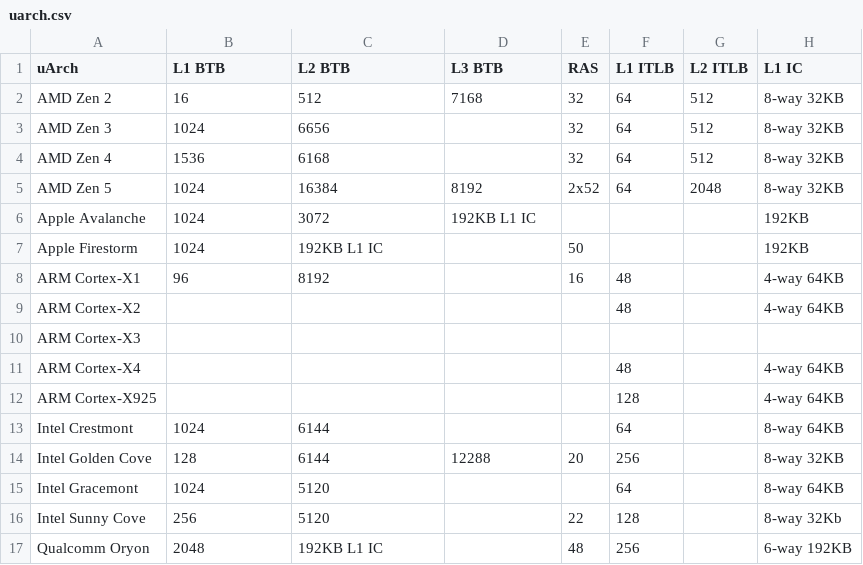
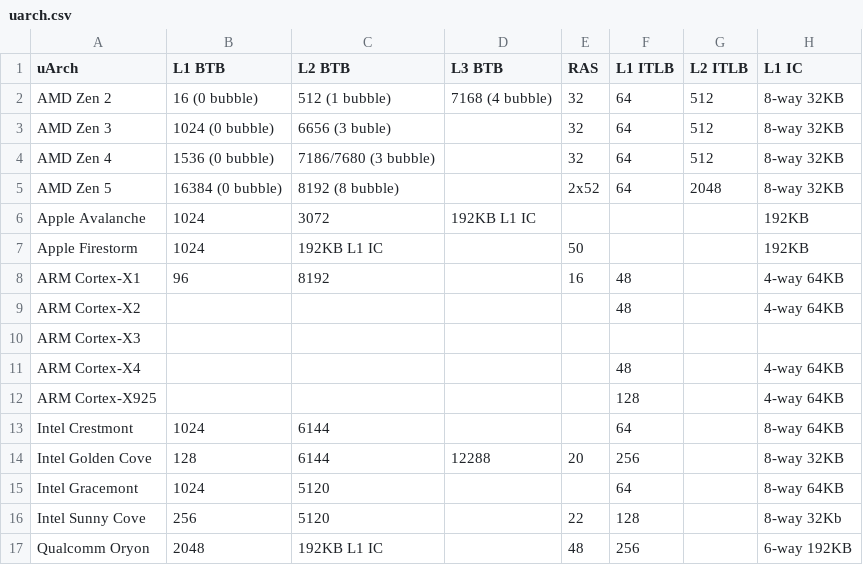
Before and after one commit to jiegec/cpu, a CSV file: docs/uarch.csv, drawn as a sheet; only a part is shown; the diff names each change by its address in the sheet, - before the commit and + after, or states it on an @@ line.

```diff
--- a/docs/uarch.csv
+++ b/docs/uarch.csv
-B2 (L1 BTB): 16
+B2 (L1 BTB): 16 (0 bubble)
-C2 (L2 BTB): 512
+C2 (L2 BTB): 512 (1 bubble)
-D2 (L3 BTB): 7168
+D2 (L3 BTB): 7168 (4 bubble)
-B3 (L1 BTB): 1024
+B3 (L1 BTB): 1024 (0 bubble)
-C3 (L2 BTB): 6656
+C3 (L2 BTB): 6656 (3 buble)
-B4 (L1 BTB): 1536
+B4 (L1 BTB): 1536 (0 bubble)
-C4 (L2 BTB): 6168
+C4 (L2 BTB): 7186/7680 (3 bubble)
-B5 (L1 BTB): 1024
+B5 (L1 BTB): 16384 (0 bubble)
-C5 (L2 BTB): 16384
+C5 (L2 BTB): 8192 (8 bubble)
-D5 (L3 BTB): 8192
+D5 (L3 BTB): (empty)
```
Also changed, not shown: 5 other files.
